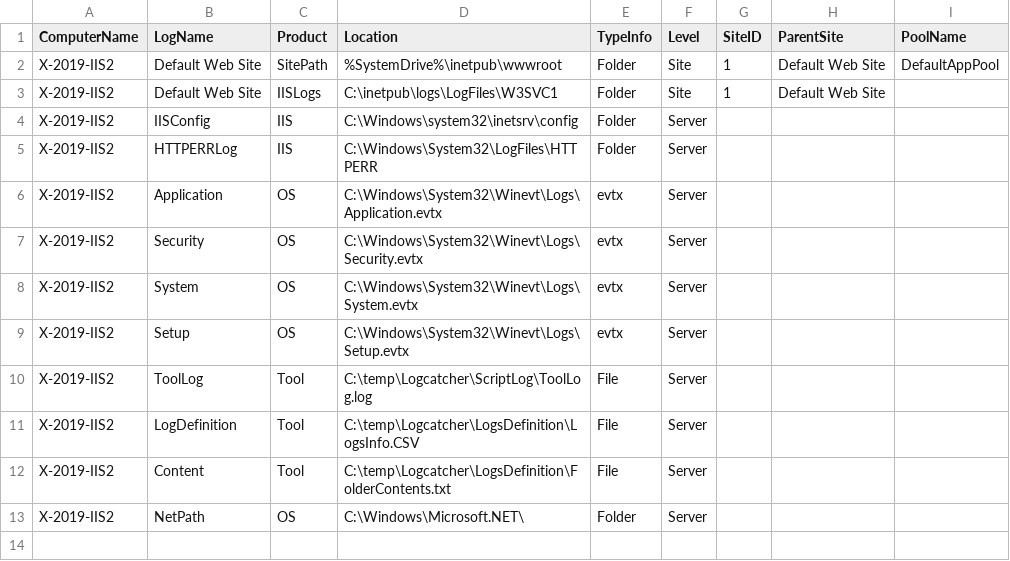
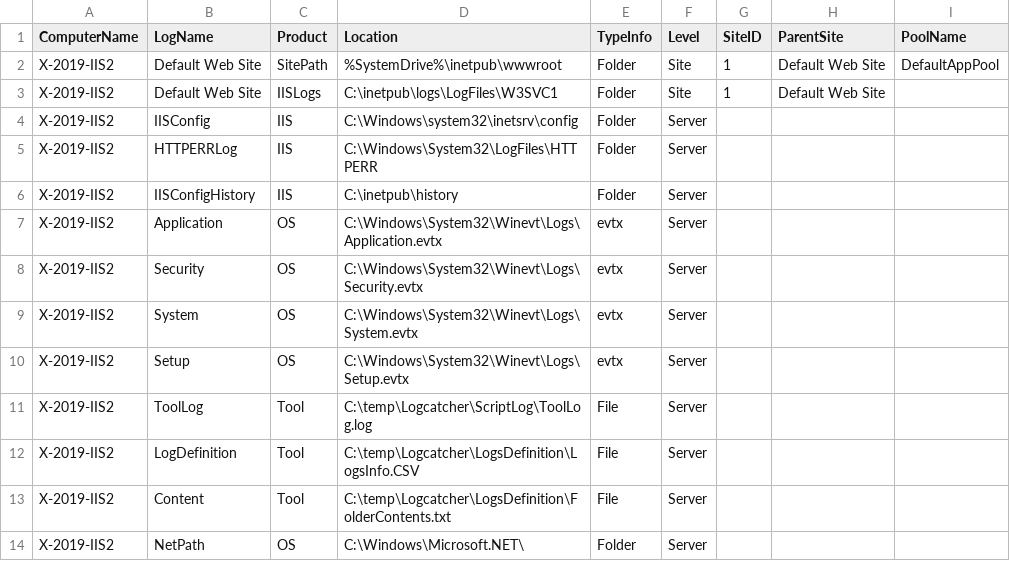
Before and after one commit to NL-Cristi/LogCatcher, a CSV file: LogCatcher/LogsDefinition/LogsInfo.CSV, drawn as a sheet.

Commit message:
Add collecting history of IIS configuration

```diff
--- a/LogCatcher/LogsDefinition/LogsInfo.CSV
+++ b/LogCatcher/LogsDefinition/LogsInfo.CSV
@@ -5,2 +5,3 @@
 "X-2019-IIS2","HTTPERRLog","IIS","C:\Windows\System32\LogFiles\HTTPERR","Folder","Server","","",""
+"X-2019-IIS2","IISConfigHistory","IIS","C:\inetpub\history","Folder","Server","","",""
 "X-2019-IIS2","Application","OS","C:\Windows\System32\Winevt\Logs\Application.evtx","evtx","Server","","",
```
Also changed, not shown: 3 other files.
